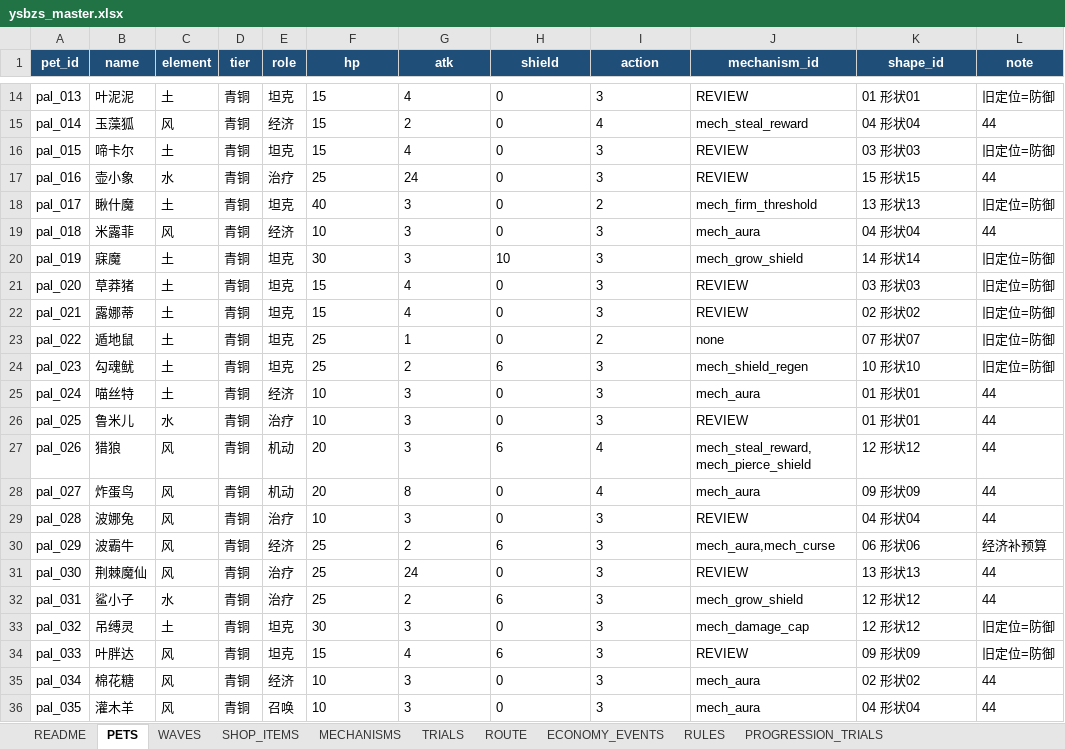
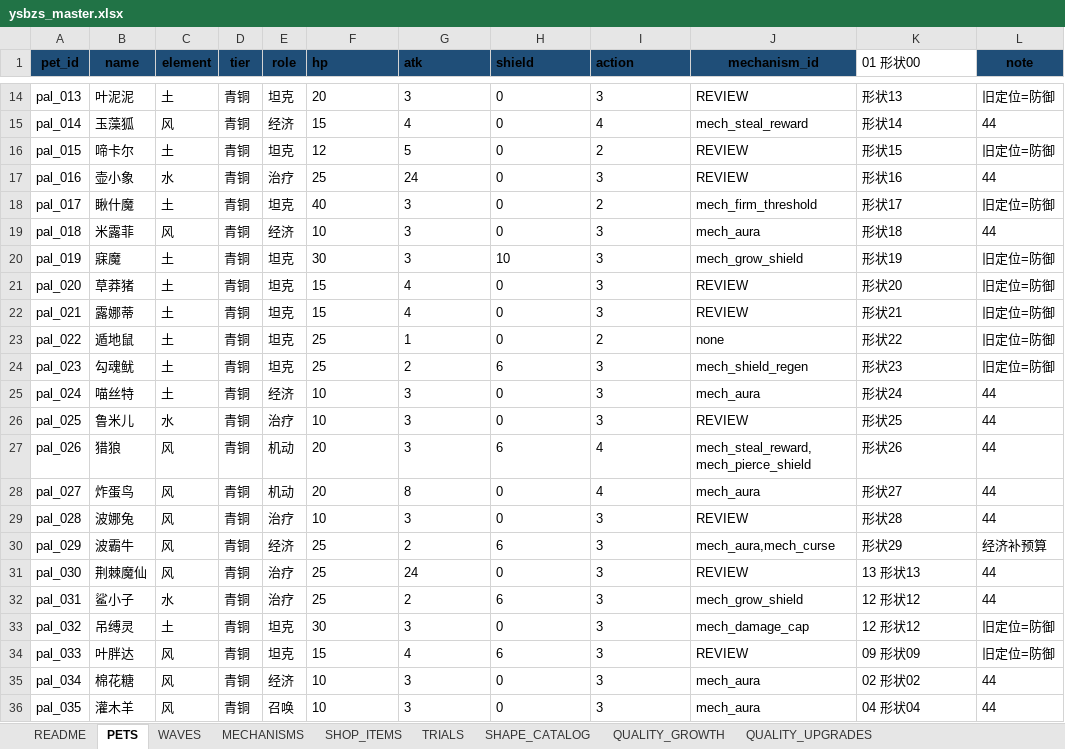
Before and after one commit to jyf0330/ysbzs, an Excel workbook: xlsx/ysbzs_master.xlsx, sheet PETS, drawn as a sheet; only a part is shown, gaps mark what is left out; values as stored, in another font and other column widths than the file's, no borders; the diff covers the shown part only; the diff names each change by its address in the sheet, - before the commit and + after, or states it on an @@ line.

```diff
--- a/xlsx/ysbzs_master.xlsx (sheet PETS)
+++ b/xlsx/ysbzs_master.xlsx (sheet PETS)
-sheet tab: ROUTE
+sheet tab: SHAPE_CATALOG
-sheet tab: ECONOMY_EVENTS
+sheet tab: QUALITY_GROWTH
-sheet tab: RULES
+sheet tab: QUALITY_UPGRADES
-sheet tab: PROGRESSION_TRIALS
@@ sheet tab order changed: README | PETS | WAVES | MECHANISMS | SHOP_ITEMS | TRIALS | SHAPE_CATALOG | QUALITY_GROWTH | QUALITY_UPGRADES @@
-A1:L1 text colour: #FFFFFF
+A1:L1 text colour: black
-F1:I1 alignment: center
+F1:I1 alignment: left
-K1: shape_id
+K1: 01 形状00
@@ K1 alignment: center → left, fill: #1F4E78 → none, bold: on → off @@
-F14 (hp): 15
+F14 (hp): 20
-G14 (atk): 4
+G14 (atk): 3
-K14 (01 形状00): 01 形状01
+K14 (01 形状00): 形状13
-G15 (atk): 2
+G15 (atk): 4
-K15 (01 形状00): 04 形状04
+K15 (01 形状00): 形状14
-F16 (hp): 15
+F16 (hp): 12
-G16 (atk): 4
+G16 (atk): 5
-I16 (action): 3
+I16 (action): 2
-K16 (01 形状00): 03 形状03
+K16 (01 形状00): 形状15
-K17 (01 形状00): 15 形状15
+K17 (01 形状00): 形状16
-K18 (01 形状00): 13 形状13
+K18 (01 形状00): 形状17
-K19 (01 形状00): 04 形状04
+K19 (01 形状00): 形状18
-K20 (01 形状00): 14 形状14
+K20 (01 形状00): 形状19
-K21 (01 形状00): 03 形状03
+K21 (01 形状00): 形状20
-K22 (01 形状00): 02 形状02
+K22 (01 形状00): 形状21
-K23 (01 形状00): 07 形状07
+K23 (01 形状00): 形状22
-K24 (01 形状00): 10 形状10
+K24 (01 形状00): 形状23
-K25 (01 形状00): 01 形状01
+K25 (01 形状00): 形状24
-K26 (01 形状00): 01 形状01
+K26 (01 形状00): 形状25
-K27 (01 形状00): 12 形状12
+K27 (01 形状00): 形状26
-K28 (01 形状00): 09 形状09
+K28 (01 形状00): 形状27
-K29 (01 形状00): 04 形状04
+K29 (01 形状00): 形状28
-K30 (01 形状00): 06 形状06
+K30 (01 形状00): 形状29
```
Also changed, not shown: 33 edited cells elsewhere in this sheet, sheet SHAPE_CATALOG, sheet QUALITY_GROWTH, sheet QUALITY_UPGRADES, sheet WAVES, sheet TRIALS, sheet MECHANISMS, 2 more sheets, 14 other files.
